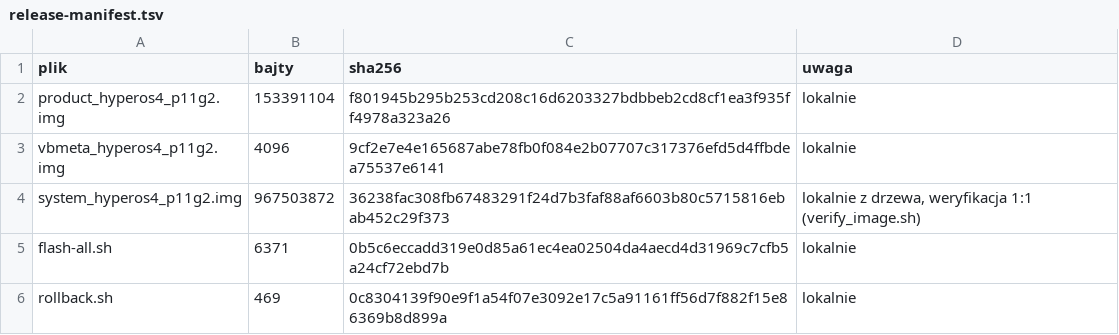
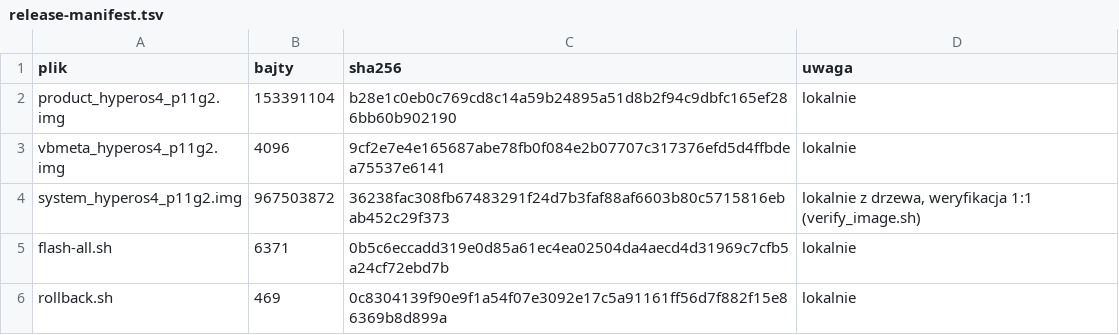
Before and after one commit to blukeryellow-arch/Lenovo-Tab-P11-Gen-2-HyperOS-4-CN-HyperOS-4-from-Xiaomi-Pad-9-Pro-Max-, a TSV file: dist/release/HyperOS4_P11Gen2-full/release-manifest.tsv, drawn as a sheet.

Commit message:
product dostaje etc/{passwd,group}; tools/test_release.sh (16 PASS, w tym testy negatywne)
product.img: +etc/passwd +etc/group (AOSP-owa, z gory wiadoma tresc - nie 'wyjmij z Xiaomi').
Rozmiar obrazu nie drgnal (77 619 200 / 153 391 104 B), bo 58 B wlazlo w wolne bloki; sha
zmienilo sie na 16afbc350e75fda3… (lekki) i b28e1c0eb0c769cd… (-full). Weryfikacja 1:1:
67/67 i 147/147, fsck czysto, oba warianty na tym samym systemie 967 503 872 B (36238fac…).

Odrzucone swiadomie (docs/06 §6.15): /product/etc/vintf/manifest.xml - brak pliku jest dla
VintfObject stanem normalnym, a 'pusty' manifest, ktory sam napisalem, kalibal android.hidl.manager
= dokladal deklaracje HAL-a i mol gub 'multiple instances'. Tez odrzucone: puste
etc/selinux/product_*.contexts (wymagaja realnych etykiet z urzadzenia) i aconfig_flags.pb
(protobuf flagow; zgadywanie zmienia zachowanie frameworku). Dla nich jest enrich_product.sh.

tools/test_release.sh: 16 PASS / 0 FAIL na drzewach syntetycznych, w tym
 - test negatywny weryfikatora (brak pliku w obrazie MUSI byc wykryty i wskazany po nazwie),
 - zmiana celu symlinka wykryta (bez tego 'wszystkie pliki OK' znaczy 'check nic nie widzi'),
 - E-I: bramka rozmiaru na atrapie fastboot (obszerne sloty -> 6 flashby; system 900 MB na
   slocie 768 MB -> rc 1 i zero flashby; product 4 KB -> rc 1; brak partition-size -> ostrzezenie
   i kontynuacja; brak fastbootd -> zero flashby).
Trzy bledy byly w SAMYCH testach (zostawione '$()' -> rc 127, 'cp /dev/null' pomiedzy E i F
zerowalo system, 'stat -c%s' na symlinku) - po to sa testy, zeby sie o nich dowiedziec.

make_release.sh: --allow-no-vbmeta tylko do testow instalatora (pycha PUSTY vbmeta i mowi,
ze to nie wydanie); bez tej flagi brak --avb/--key wciaz jest FATALEM.

Co-authored-by: arena-agent <297053741+arena-agent@users.noreply.github.com>

```diff
--- a/dist/release/HyperOS4_P11Gen2-full/release-manifest.tsv
+++ b/dist/release/HyperOS4_P11Gen2-full/release-manifest.tsv
@@ -1,3 +1,3 @@
 plik	bajty	sha256	uwaga
-product_hyperos4_p11g2.img	153391104	f801945b295b253cd208c16d6203327bdbbeb2cd8cf1ea3f935ff4978a323a26	lokalnie
+product_hyperos4_p11g2.img	153391104	b28e1c0eb0c769cd8c14a59b24895a51d8b2f94c9dbfc165ef286bb60b902190	lokalnie
 vbmeta_hyperos4_p11g2.img	4096	9cf2e7e4e165687abe78fb0f084e2b07707c317376efd5d4ffbdea75537e6141	lokalnie
```
Also changed, not shown: dist/release/HyperOS4_P11Gen2/release-manifest.tsv, 9 other files.
